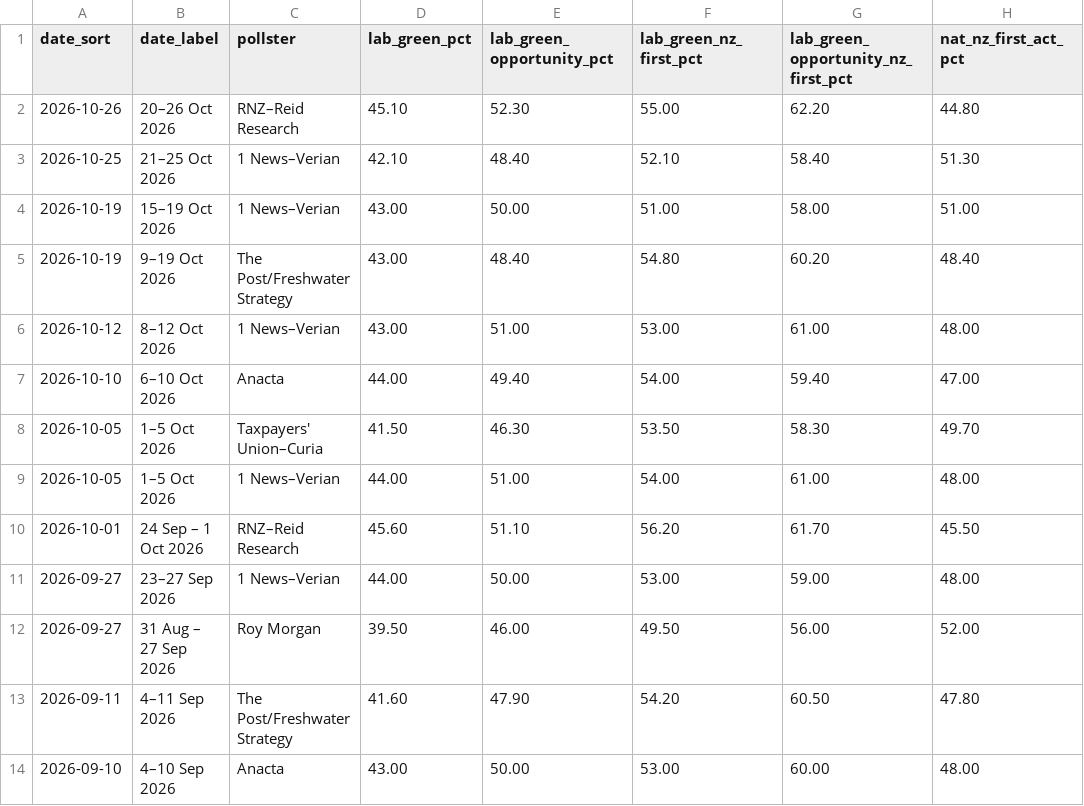
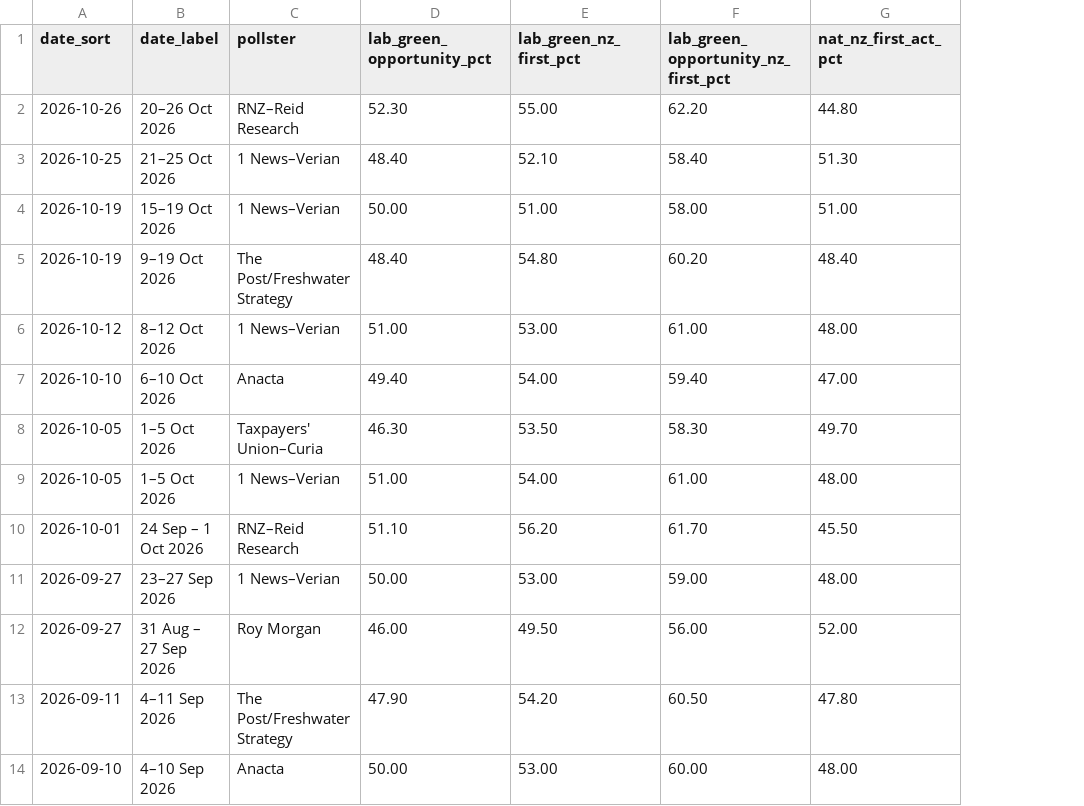
Before and after one commit to FPA-Reuben-Crimp/election-2026, a CSV file: coalition-polls.csv, drawn as a sheet; only a part is shown; the diff names each change by its address in the sheet, - before the commit and + after, or states it on an @@ line.

```diff
--- a/coalition-polls.csv
+++ b/coalition-polls.csv
-column D (lab_green_pct), rows 2-14: 45.10 | 42.10 | 43.00 | 43.00 | 43.00 | 44.00 | 41.50 | 44.00 | 45.60 | 44.00 | 39.50 | 41.60 | 43.00
```
Also changed, not shown: 22 other files.
